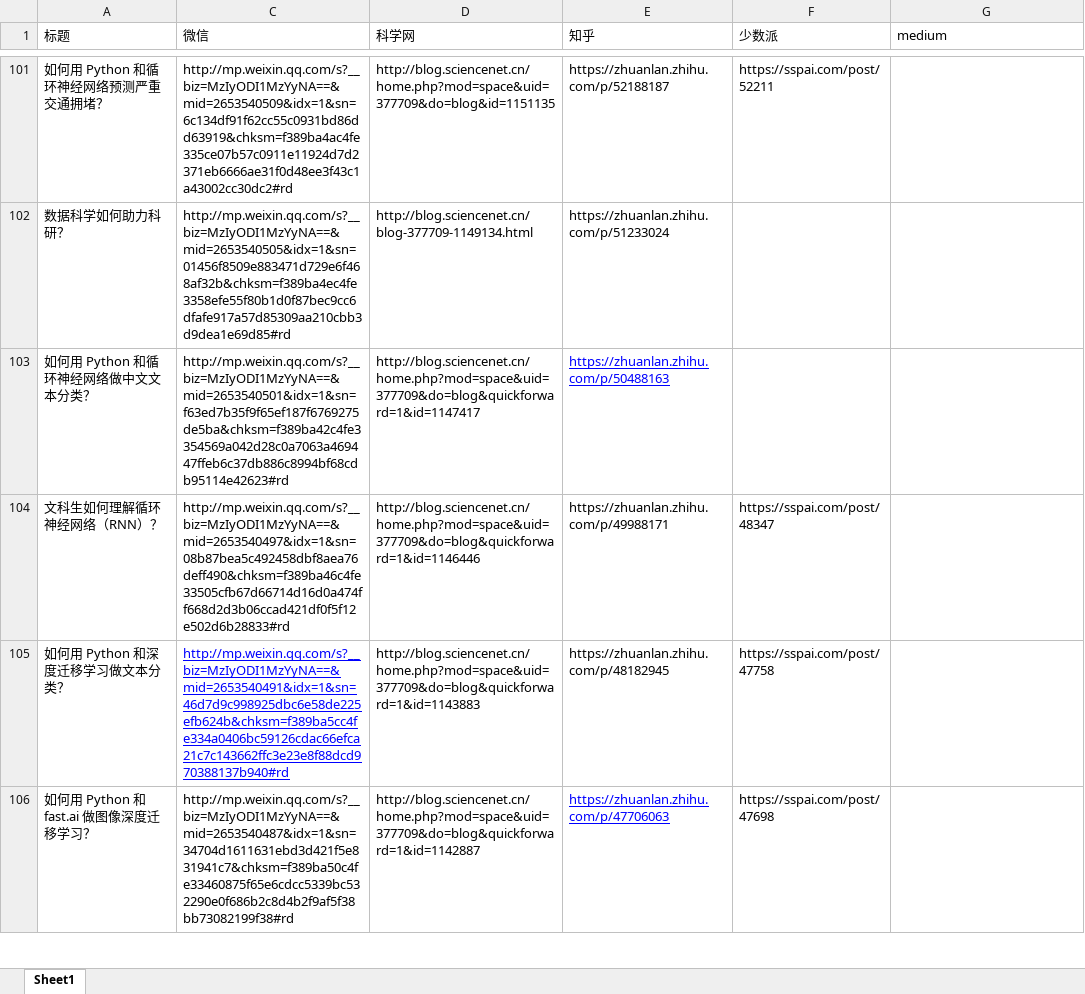
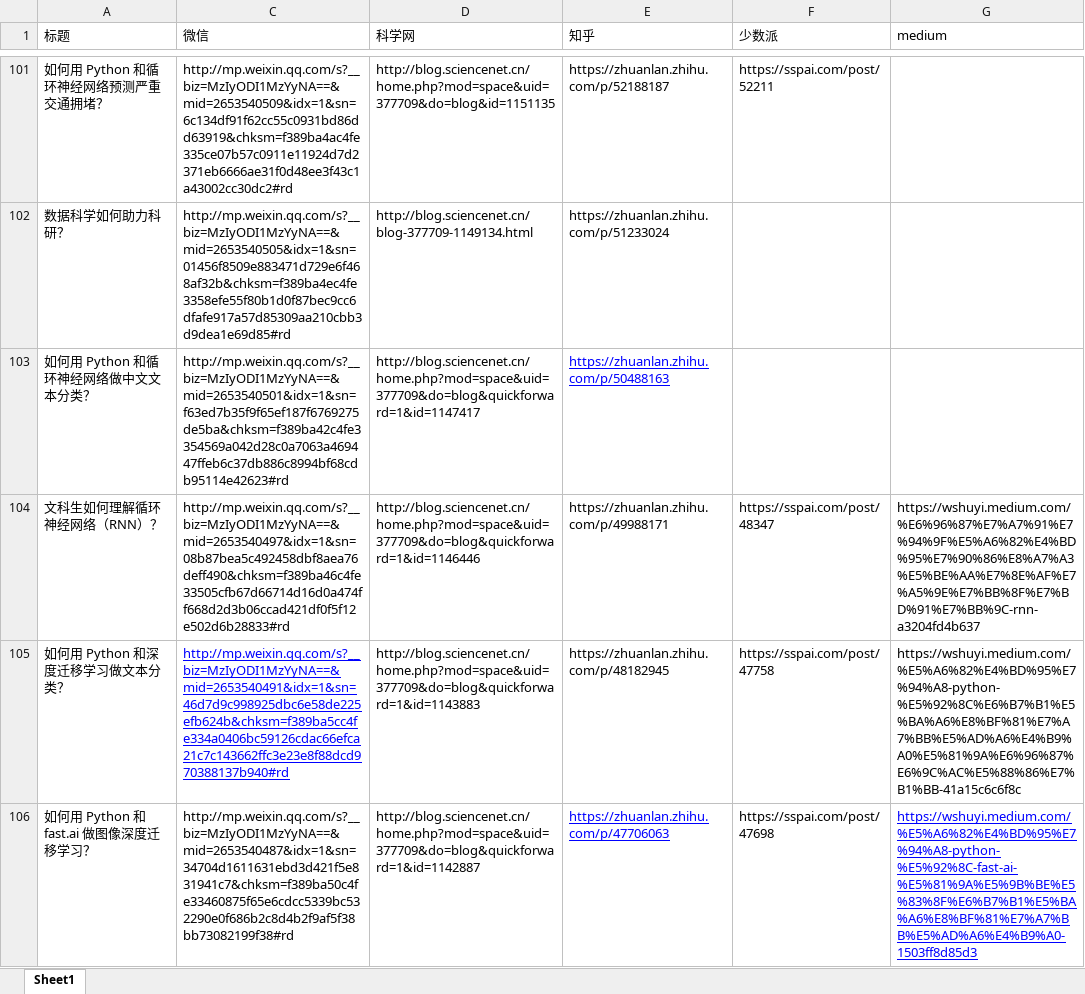
Before and after one commit to wshuyi/articlelinks-get-with-streamlit, an Excel workbook: articlelinks.xlsx, sheet Sheet1, drawn as a sheet; only a part is shown, gaps mark what is left out; values as stored, in another font and other column widths than the file's, no borders; the diff covers the shown part only; the diff names each change by its address in the sheet, - before the commit and + after, or states it on an @@ line.

Commit message:
article links updated

```diff
--- a/articlelinks.xlsx (sheet Sheet1)
+++ b/articlelinks.xlsx (sheet Sheet1)
-G104 (medium): (empty)
+G104 (medium): https://wshuyi.medium.com/%E6%96%87%E7%A7%91%E7%94%9F%E5%A6%82%E4%BD%95%E7%90%86%E8%A7%A3%E5%BE%AA%E7%8E%AF%E7%A5%9E%E7%BB%8F%E7%BD%91%E7%BB%9C-rnn-a3204fd4b637
-G105 (medium): (empty)
+G105 (medium): https://wshuyi.medium.com/%E5%A6%82%E4%BD%95%E7%94%A8-python-%E5%92%8C%E6%B7%B1%E5%BA%A6%E8%BF%81%E7%A7%BB%E5%AD%A6%E4%B9%A0%E5%81%9A%E6%96%87%E6%9C%AC%E5%88%86%E7%B1%BB-41a15c6c6f8c
-G106 (medium): (empty)
+G106 (medium): https://wshuyi.medium.com/%E5%A6%82%E4%BD%95%E7%94%A8-python-%E5%92%8C-fast-ai-%E5%81%9A%E5%9B%BE%E5%83%8F%E6%B7%B1%E5%BA%A6%E8%BF%81%E7%A7%BB%E5%AD%A6%E4%B9%A0-1503ff8d85d3
```
Also changed, not shown: 3 edited cells elsewhere in this sheet.
